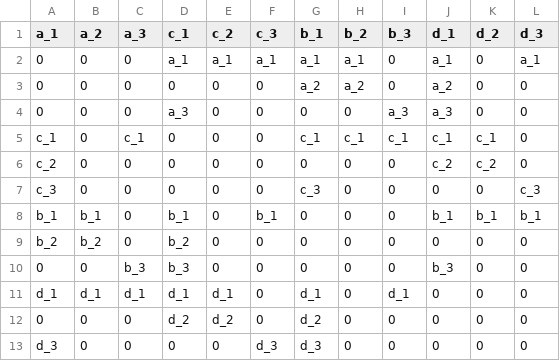
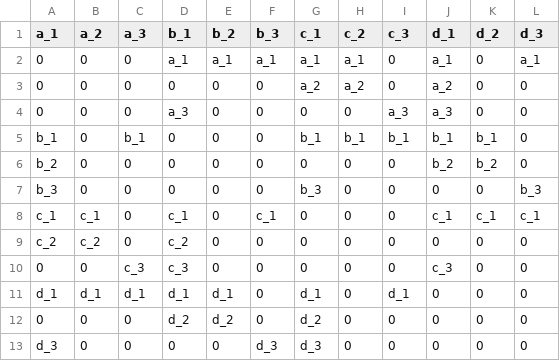
Before and after one commit to RugvedKatole/Intelligent_Intersection_management, a CSV file: Four_way/conflict_matrix_4way_compliment.csv, drawn as a sheet.

```diff
--- a/Four_way/conflict_matrix_4way_compliment.csv
+++ b/Four_way/conflict_matrix_4way_compliment.csv
@@ -1,2 +1,2 @@
-a_1,a_2,a_3,c_1,c_2,c_3,b_1,b_2,b_3,d_1,d_2,d_3
+a_1,a_2,a_3,b_1,b_2,b_3,c_1,c_2,c_3,d_1,d_2,d_3
 0,0,0,a_1,a_1,a_1,a_1,a_1,0,a_1,0,a_1
@@ -4,8 +4,8 @@ a_1,a_2,a_3,c_1,c_2,c_3,b_1,b_2,b_3,d_1,d_2,d_3
 0,0,0,a_3,0,0,0,0,a_3,a_3,0,0
-c_1,0,c_1,0,0,0,c_1,c_1,c_1,c_1,c_1,0
-c_2,0,0,0,0,0,0,0,0,c_2,c_2,0
-c_3,0,0,0,0,0,c_3,0,0,0,0,c_3
-b_1,b_1,0,b_1,0,b_1,0,0,0,b_1,b_1,b_1
-b_2,b_2,0,b_2,0,0,0,0,0,0,0,0
-0,0,b_3,b_3,0,0,0,0,0,b_3,0,0
+b_1,0,b_1,0,0,0,b_1,b_1,b_1,b_1,b_1,0
+b_2,0,0,0,0,0,0,0,0,b_2,b_2,0
+b_3,0,0,0,0,0,b_3,0,0,0,0,b_3
+c_1,c_1,0,c_1,0,c_1,0,0,0,c_1,c_1,c_1
+c_2,c_2,0,c_2,0,0,0,0,0,0,0,0
+0,0,c_3,c_3,0,0,0,0,0,c_3,0,0
 d_1,d_1,d_1,d_1,d_1,0,d_1,0,d_1,0,0,0
```
Also changed, not shown: Four_way/comp.csv, 36 other files.
